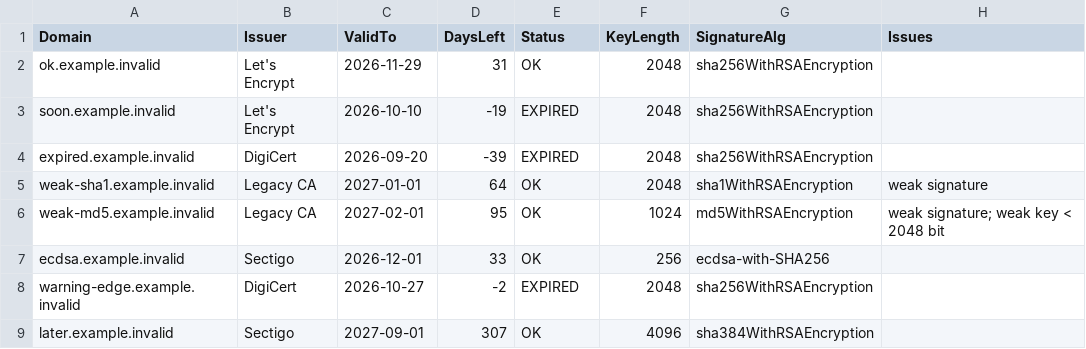
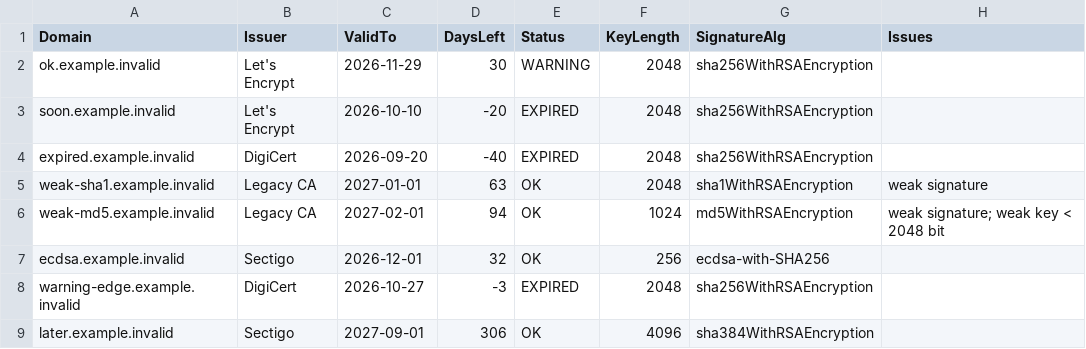
Before and after one commit to NaidedLewis/cybersecurity-phyton-labs, a CSV file: labs/lab02/data/ssl_expiry_report.csv, drawn as a sheet.

```diff
--- a/labs/lab02/data/ssl_expiry_report.csv
+++ b/labs/lab02/data/ssl_expiry_report.csv
@@ -1,9 +1,9 @@
 Domain,Issuer,ValidTo,DaysLeft,Status,KeyLength,SignatureAlg,Issues
-ok.example.invalid,Let's Encrypt,2026-11-29,31,OK,2048,sha256WithRSAEncryption,
-soon.example.invalid,Let's Encrypt,2026-10-10,-19,EXPIRED,2048,sha256WithRSAEncryption,
-expired.example.invalid,DigiCert,2026-09-20,-39,EXPIRED,2048,sha256WithRSAEncryption,
-weak-sha1.example.invalid,Legacy CA,2027-01-01,64,OK,2048,sha1WithRSAEncryption,weak signature
-weak-md5.example.invalid,Legacy CA,2027-02-01,95,OK,1024,md5WithRSAEncryption,weak signature; weak key < 2048 bit
-ecdsa.example.invalid,Sectigo,2026-12-01,33,OK,256,ecdsa-with-SHA256,
-warning-edge.example.invalid,DigiCert,2026-10-27,-2,EXPIRED,2048,sha256WithRSAEncryption,
-later.example.invalid,Sectigo,2027-09-01,307,OK,4096,sha384WithRSAEncryption,
+ok.example.invalid,Let's Encrypt,2026-11-29,30,WARNING,2048,sha256WithRSAEncryption,
+soon.example.invalid,Let's Encrypt,2026-10-10,-20,EXPIRED,2048,sha256WithRSAEncryption,
+expired.example.invalid,DigiCert,2026-09-20,-40,EXPIRED,2048,sha256WithRSAEncryption,
+weak-sha1.example.invalid,Legacy CA,2027-01-01,63,OK,2048,sha1WithRSAEncryption,weak signature
+weak-md5.example.invalid,Legacy CA,2027-02-01,94,OK,1024,md5WithRSAEncryption,weak signature; weak key < 2048 bit
+ecdsa.example.invalid,Sectigo,2026-12-01,32,OK,256,ecdsa-with-SHA256,
+warning-edge.example.invalid,DigiCert,2026-10-27,-3,EXPIRED,2048,sha256WithRSAEncryption,
+later.example.invalid,Sectigo,2027-09-01,306,OK,4096,sha384WithRSAEncryption,
```
Also changed, not shown: 6 other files.
